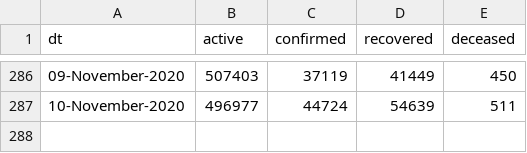
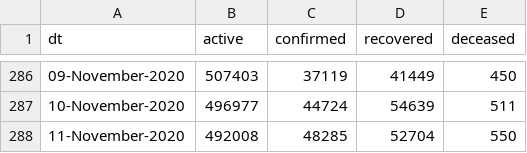
Before and after one commit to vsbabu/covid19_fb_ts, a CSV file: daily.csv, drawn as a sheet; only a part is shown, gaps mark what is left out; the diff names each change by its address in the sheet, - before the commit and + after, or states it on an @@ line.

```diff
--- a/daily.csv
+++ b/daily.csv
+row 288: 11-November-2020 | 492008 | 48285 | 52704 | 550
```
Also changed, not shown: ka.csv, kl.csv, 39 other files.
